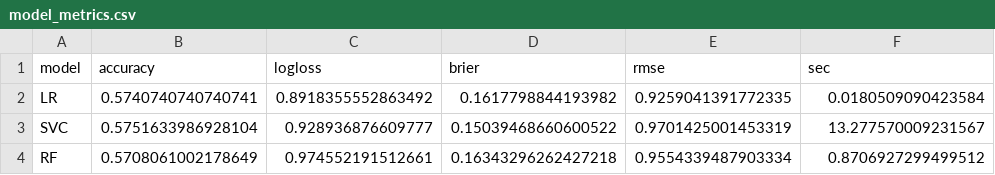
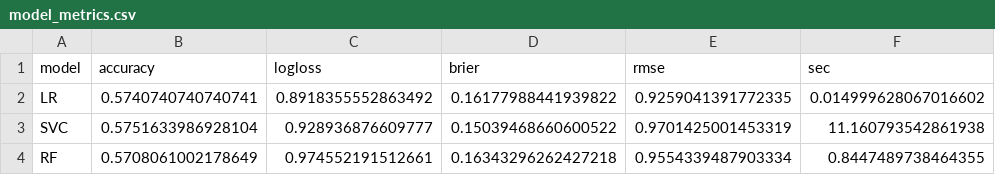
Before and after one commit to Goldammer2003/BundesligaVorhersage2, a CSV file: bundesliga-predictor/reports/model_metrics.csv, drawn as a sheet.

```diff
--- a/bundesliga-predictor/reports/model_metrics.csv
+++ b/bundesliga-predictor/reports/model_metrics.csv
@@ -1,4 +1,4 @@
 model,accuracy,logloss,brier,rmse,sec
-LR,0.5740740740740741,0.8918355552863492,0.1617798844193982,0.9259041391772335,0.0180509090423584
-SVC,0.5751633986928104,0.928936876609777,0.15039468660600522,0.9701425001453319,13.277570009231567
-RF,0.5708061002178649,0.974552191512661,0.16343296262427218,0.9554339487903334,0.8706927299499512
+LR,0.5740740740740741,0.8918355552863492,0.16177988441939822,0.9259041391772335,0.014999628067016602
+SVC,0.5751633986928104,0.928936876609777,0.15039468660600522,0.9701425001453319,11.160793542861938
+RF,0.5708061002178649,0.974552191512661,0.16343296262427218,0.9554339487903334,0.8447489738464355
```
Also changed, not shown: 15 other files.
